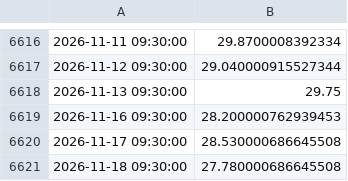
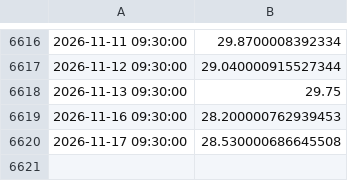
Before and after one commit to nicosauriorex/primerolosdatos, a CSV file: datos/cache/y_ggal.csv, drawn as a sheet; only a part is shown, gaps mark what is left out.

```diff
--- a/datos/cache/y_ggal.csv
+++ b/datos/cache/y_ggal.csv
@@ -6620,2 +6620 @@
 2026-11-17 09:30:00,28.530000686645508
-2026-11-18 09:30:00,27.780000686645508
```
Also changed, not shown: datos/cache/gasto_mensual_2026.csv, datos/cache/gasto_nacion_2026.csv, 24 other files.
